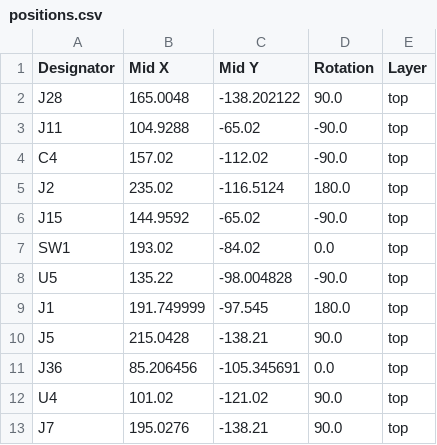
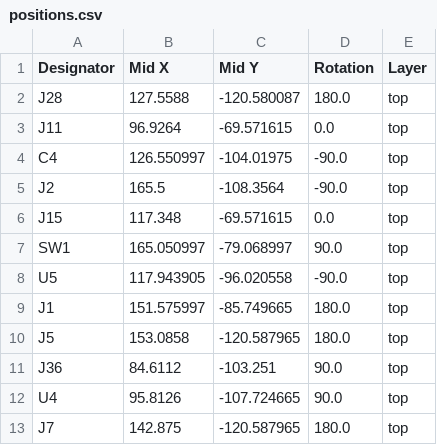
Before and after one commit to maciekish/warthogathome, a CSV file: PCBs/Slaves/Mega SFF Slave/production/positions.csv, drawn as a sheet; only a part is shown; the diff covers the shown part only.

Commit message:
Mega SFF Slave Rev. 1

```diff
--- a/PCBs/Slaves/Mega SFF Slave/production/positions.csv
+++ b/PCBs/Slaves/Mega SFF Slave/production/positions.csv
@@ -1,13 +1,13 @@
 Designator,Mid X,Mid Y,Rotation,Layer
-J28,165.0048,-138.202122,90.0,top
-J11,104.9288,-65.02,-90.0,top
-C4,157.02,-112.02,-90.0,top
-J2,235.02,-116.5124,180.0,top
-J15,144.9592,-65.02,-90.0,top
-SW1,193.02,-84.02,0.0,top
-U5,135.22,-98.004828,-90.0,top
-J1,191.749999,-97.545,180.0,top
-J5,215.0428,-138.21,90.0,top
-J36,85.206456,-105.345691,0.0,top
-U4,101.02,-121.02,90.0,top
-J7,195.0276,-138.21,90.0,top
+J28,127.5588,-120.580087,180.0,top
+J11,96.9264,-69.571615,0.0,top
+C4,126.550997,-104.01975,-90.0,top
+J2,165.5,-108.3564,-90.0,top
+J15,117.348,-69.571615,0.0,top
+SW1,165.050997,-79.068997,90.0,top
+U5,117.943905,-96.020558,-90.0,top
+J1,151.575997,-85.749665,180.0,top
+J5,153.0858,-120.587965,180.0,top
+J36,84.6112,-103.251,90.0,top
+U4,95.8126,-107.724665,90.0,top
+J7,142.875,-120.587965,180.0,top
```
Also changed, not shown: 1 added row and 162 edited cells elsewhere in this file, PCBs/Slaves/Mega SFF Slave/production/bom.csv, PCBs/Slaves/Mega SFF Slave/production/designators.csv, 4 other files.
